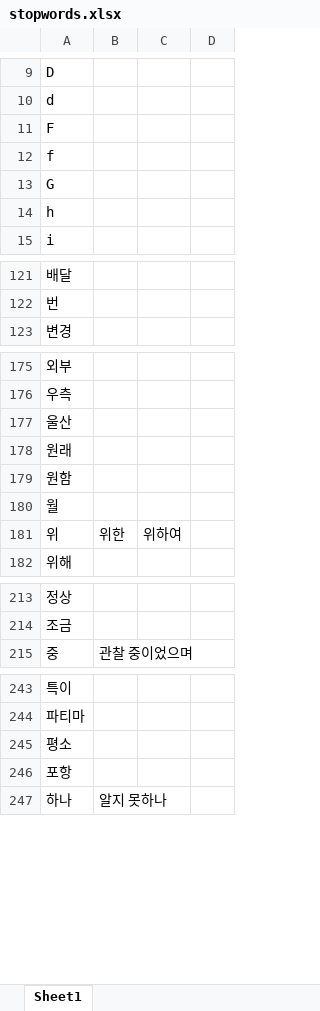
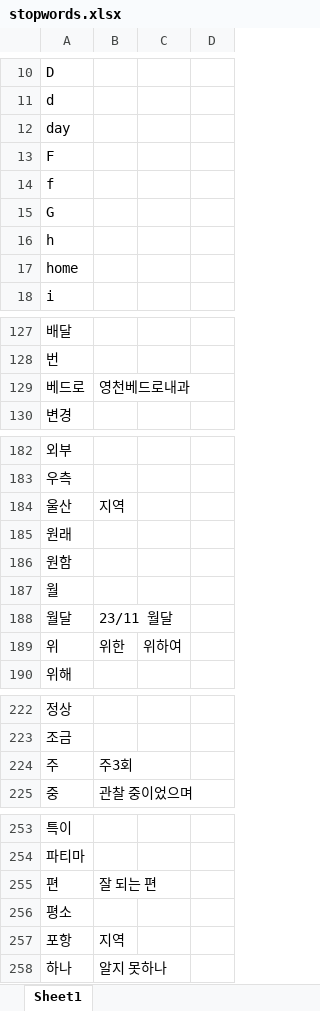
Before and after one commit to rkiee/project-emr2kcd-dataset, an Excel workbook: stopwords.xlsx, sheet Sheet1, drawn as a sheet; only a part is shown, gaps mark what is left out; values as stored, in another font and other column widths than the file's, no borders; addresses are those after the commit; the diff covers the shown part only; the diff names each change by its address in the sheet, - before the commit and + after, or states it on an @@ line.

```diff
--- a/stopwords.xlsx (sheet Sheet1)
+++ b/stopwords.xlsx (sheet Sheet1)
+row 12: day
+row 17: home
+row 129: 베드로 | 영천베드로내과
-B184: (empty)
+B184: 지역
+row 188: 월달 | 23/11 월달
+row 224: 주 | 주3회
+row 255: 편 | 잘 되는 편
-B257: (empty)
+B257: 지역
```
Also changed, not shown: 10 added rows, 5 removed rows and 19 edited cells elsewhere in this sheet, dictionary_medication.xlsx.
